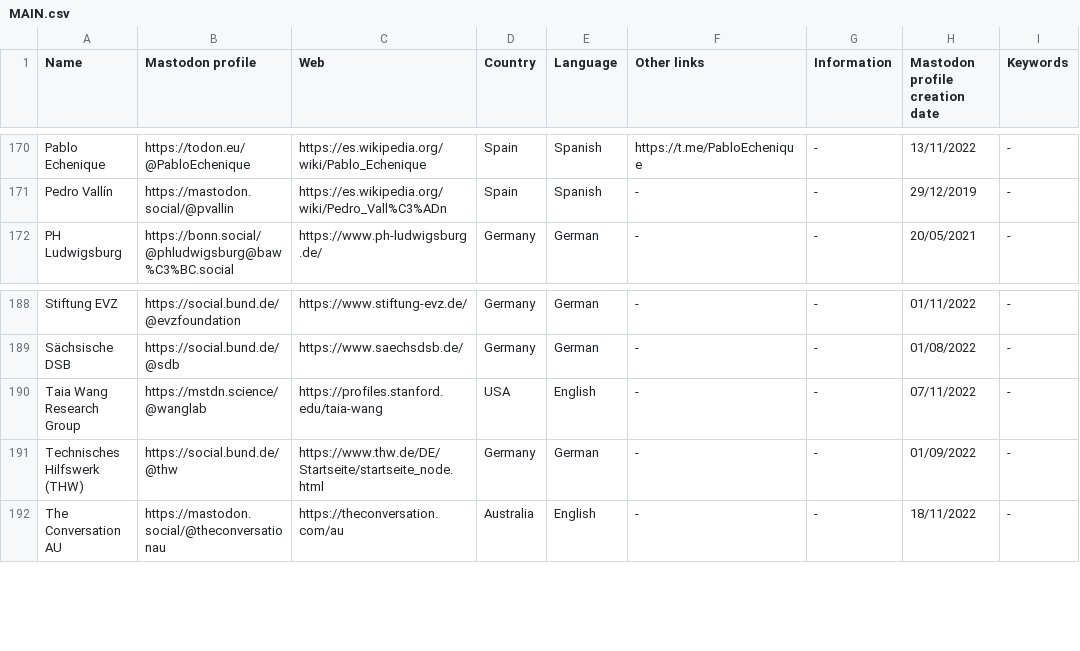
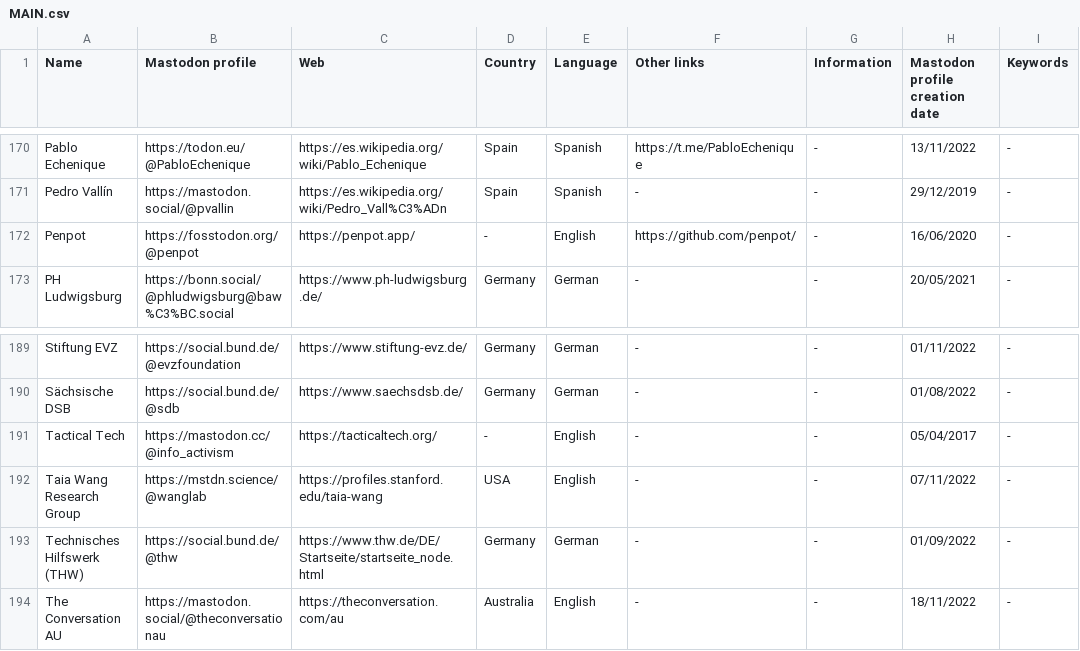
Before and after one commit to jmrplens/mastodon_official_profiles, a CSV file: MAIN.csv, drawn as a sheet; only a part is shown, gaps mark what is left out.

```diff
--- a/MAIN.csv
+++ b/MAIN.csv
@@ -171,2 +171,3 @@ Pablo Echenique,https://todon.eu/@PabloEchenique,https://es.wikipedia.org/wiki/P
 Pedro Vallín,https://mastodon.social/@pvallin,https://es.wikipedia.org/wiki/Pedro_Vall%C3%ADn,Spain,Spanish,-,-,29/12/2019,-
+Penpot,https://fosstodon.org/@penpot,https://penpot.app/,-,English,https://github.com/penpot/,-,16/06/2020,-
 PH Ludwigsburg,https://bonn.social/@phludwigsburg@baw%C3%BC.social,https://www.ph-ludwigsburg.de/,Germany,German,-,-,20/05/2021,-
@@ -189,2 +190,3 @@ Stiftung EVZ,https://social.bund.de/@evzfoundation,https://www.stiftung-evz.de/,
 Sächsische DSB,https://social.bund.de/@sdb,https://www.saechsdsb.de/,Germany,German,-,-,01/08/2022,-
+Tactical Tech,https://mastodon.cc/@info_activism,https://tacticaltech.org/,-,English,-,-,05/04/2017,-
 Taia Wang Research Group ,https://mstdn.science/@wanglab,https://profiles.stanford.edu/taia-wang,USA,English,-,-,07/11/2022	,-
```
Also changed, not shown: global/NPO_NGO.csv, global/SOFTWARE.csv, 2 other files.
